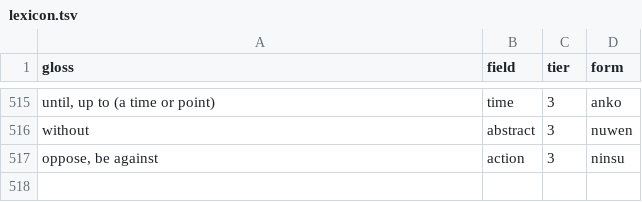
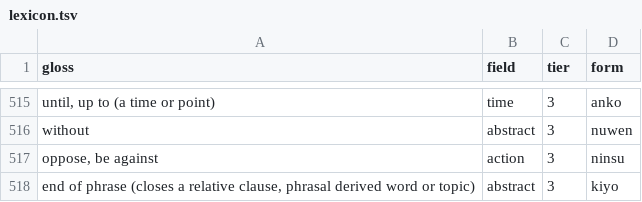
Before and after one commit to LilijoySkyseeker/apu-pi-we, a TSV file: data/lexicon.tsv, drawn as a sheet; only a part is shown, gaps mark what is left out; the diff names each change by its address in the sheet, - before the commit and + after, or states it on an @@ line.

```diff
--- a/data/lexicon.tsv
+++ b/data/lexicon.tsv
+row 518: end of phrase (closes a relative clause, phrasal derived word or topic) | abstract | 3 | kiyo
```
Also changed, not shown: 5 other files.
